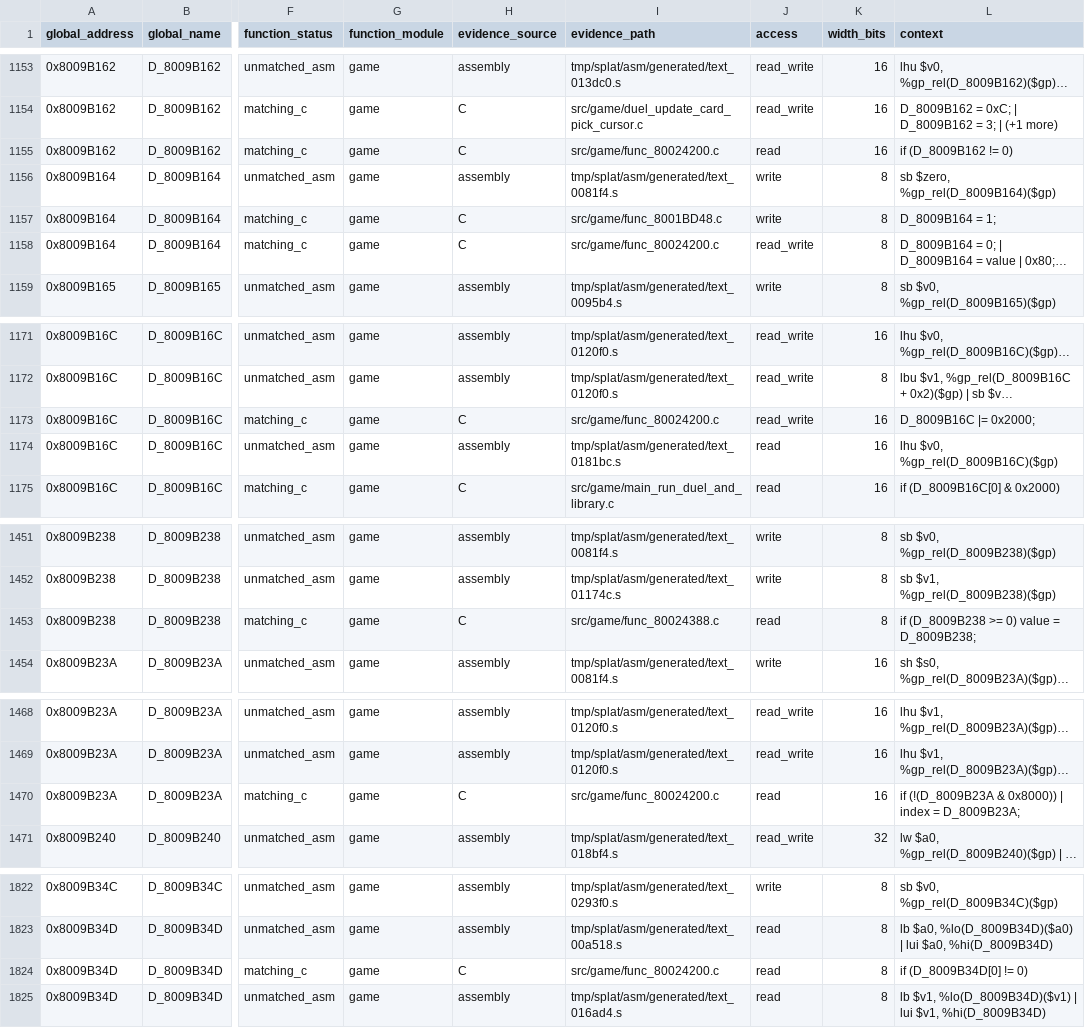
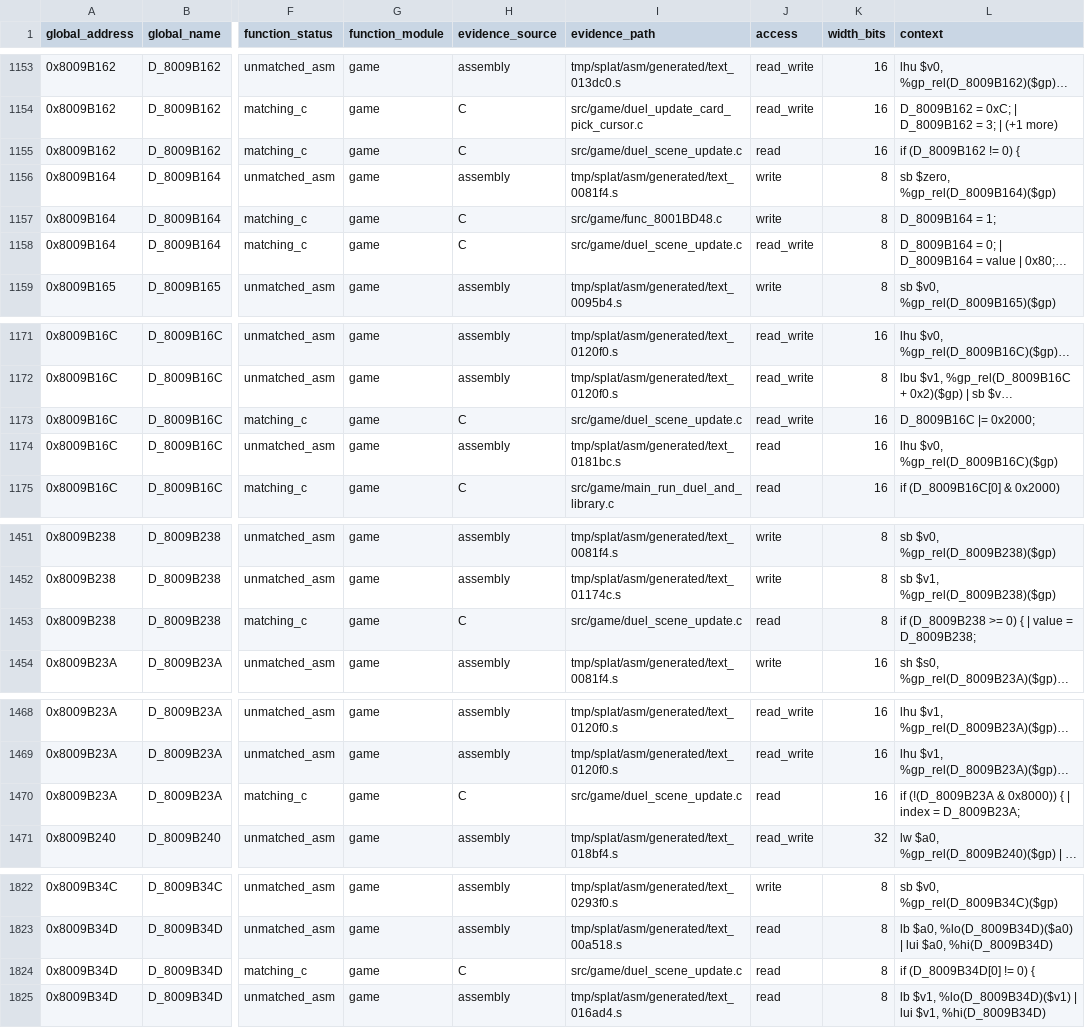
Before and after one commit to MaChInEgUn3/memories-decomp, a CSV file: notes/global-usage.csv, drawn as a sheet; only a part is shown, gaps mark what is left out; long unchanged cells end in …; the diff covers the shown part only; the diff names each change by its address in the sheet, - before the commit and + after, or states it on an @@ line.

Commit message:
Coalesce duel scene update helpers (#143)
Groups the duel-scene update routine and its conditional wrapper into
src/game/duel_scene_update.c.

The pair spans 0x80024200 through 0x80024388 with sizes totalling 0x1F4,
exactly the span to Duel_ShuffleDeck, which is unmatched assembly and forces
the upper boundary. Duel_UpdateCardPickCursor below uses the
gcc_2_8_1_g8_split profile and forces the lower one.

Both members share gcc_2_8_1_g8 and are defined in address order. Because the
callee holds the lower address, the forward declaration of func_80024200 that
the wrapper previously needed is no longer required and has been removed, and
the duel, text-box and callback declarations are now shared.

The register-pinned inline assembly in func_80024200 is preserved unchanged.

Byte-identical reorganisation; CI reproduced SHA-256
84a54ed74f3d0edd6d81380839f7e4ef5bfb21ecea18be9a062bd6bfa5a45c88 with matching
C unchanged at 0x18514 bytes.

Part of #39.

```diff
--- a/notes/global-usage.csv
+++ b/notes/global-usage.csv
-I1155 (evidence_path): src/game/func_80024200.c
+I1155 (evidence_path): src/game/duel_scene_update.c
-L1155 (context): if (D_8009B162 != 0)
+L1155 (context): if (D_8009B162 != 0) {
-I1158 (evidence_path): src/game/func_80024200.c
+I1158 (evidence_path): src/game/duel_scene_update.c
-I1173 (evidence_path): src/game/func_80024200.c
+I1173 (evidence_path): src/game/duel_scene_update.c
-I1453 (evidence_path): src/game/func_80024388.c
+I1453 (evidence_path): src/game/duel_scene_update.c
-L1453 (context): if (D_8009B238 >= 0) value = D_8009B238;
+L1453 (context): if (D_8009B238 >= 0) { | value = D_8009B238;
-I1470 (evidence_path): src/game/func_80024200.c
+I1470 (evidence_path): src/game/duel_scene_update.c
-L1470 (context): …& 0x8000)) | index…
+L1470 (context): …& 0x8000)) { | index…
-I1824 (evidence_path): src/game/func_80024200.c
+I1824 (evidence_path): src/game/duel_scene_update.c
-L1824 (context): if (D_8009B34D[0] != 0)
+L1824 (context): if (D_8009B34D[0] != 0) {
```
Also changed, not shown: 4 edited cells elsewhere in this file, 3 other files.
